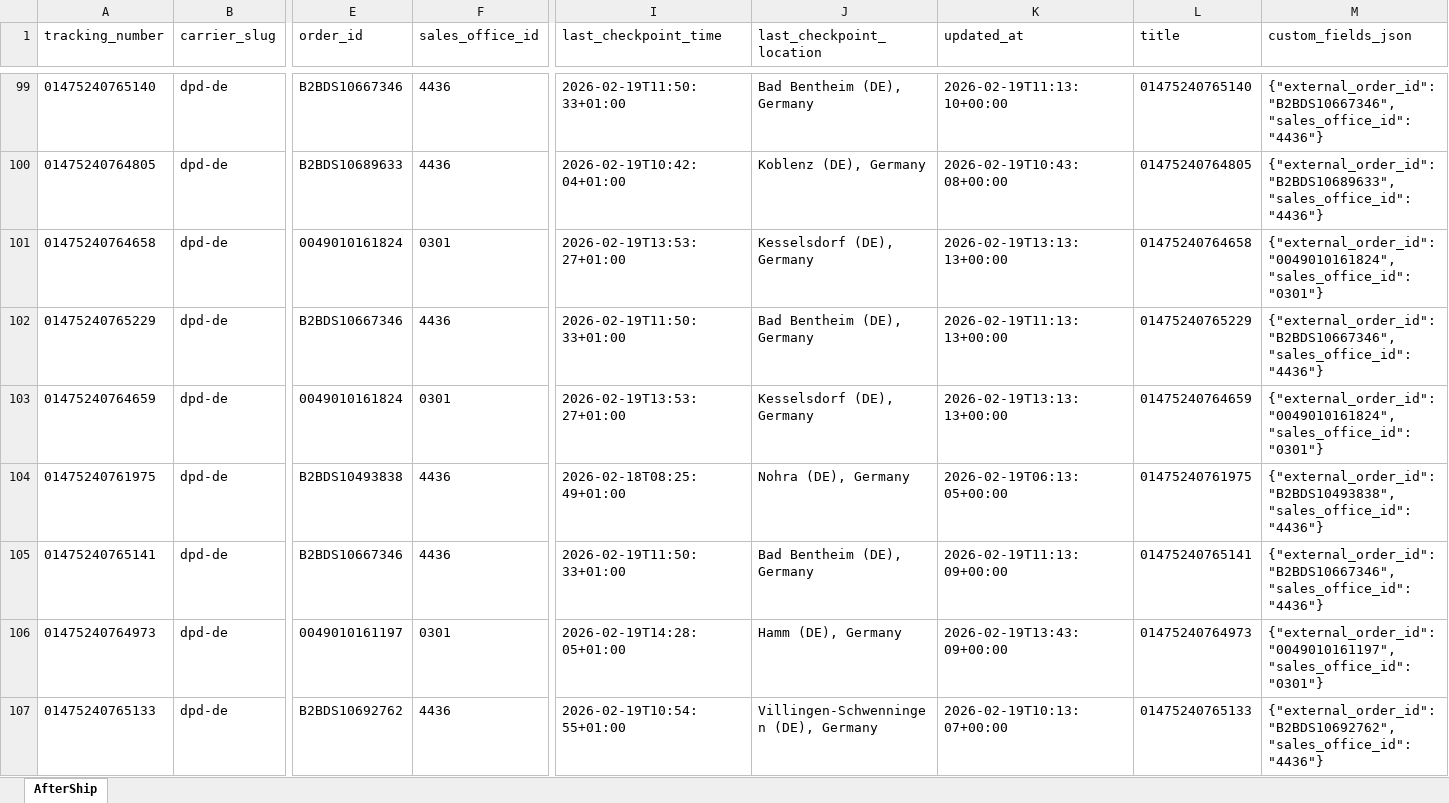
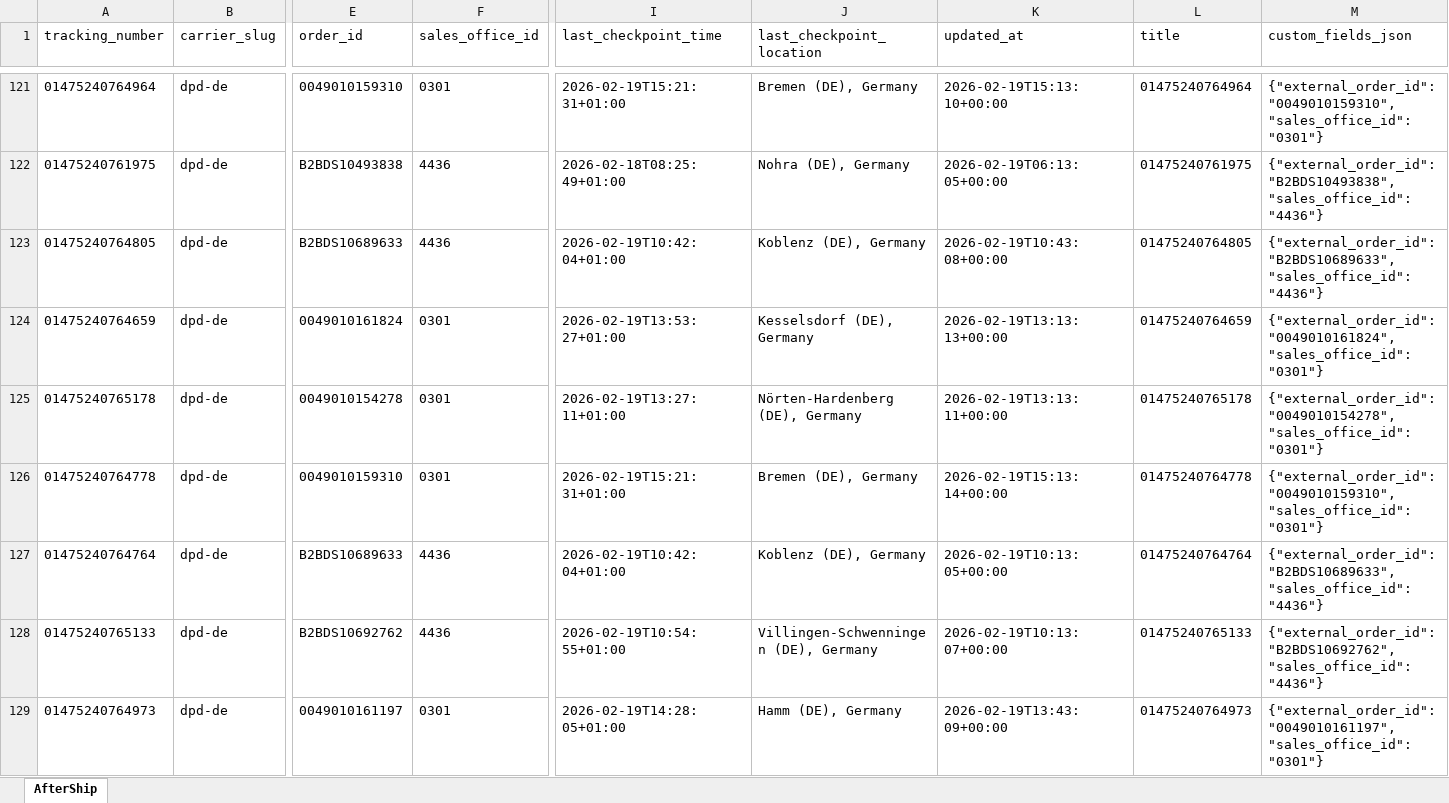
Before and after one commit to Gleamm89/Return-Shipments, an Excel workbook: docs/data/returns_intransit.xlsx, sheet AfterShip, drawn as a sheet; only a part is shown, gaps mark what is left out; values as stored, in another font and other column widths than the file's, no borders; addresses are those after the commit; the diff covers the shown part only; the diff names each change by its address in the sheet, - before the commit and + after, or states it on an @@ line.

```diff
--- a/docs/data/returns_intransit.xlsx (sheet AfterShip)
+++ b/docs/data/returns_intransit.xlsx (sheet AfterShip)
-A121 (tracking_number): 01475240765140
+A121 (tracking_number): 01475240764964
-E121 (order_id): B2BDS10667346
+E121 (order_id): 0049010159310
-F121 (sales_office_id): 4436
+F121 (sales_office_id): 0301
-I121 (last_checkpoint_time): 2026-02-19T11:50:33+01:00
+I121 (last_checkpoint_time): 2026-02-19T15:21:31+01:00
-J121 (last_checkpoint_location): Bad Bentheim (DE), Germany
+J121 (last_checkpoint_location): Bremen (DE), Germany
-K121 (updated_at): 2026-02-19T11:13:10+00:00
+K121 (updated_at): 2026-02-19T15:13:10+00:00
-L121 (title): 01475240765140
+L121 (title): 01475240764964
-M121 (custom_fields_json): {"external_order_id": "B2BDS10667346", "sales_office_id": "4436"}
+M121 (custom_fields_json): {"external_order_id": "0049010159310", "sales_office_id": "0301"}
@@ row 104 moved to row 122: 01475240761975 @@
@@ row 101 moved to row 119: 01475240764658 @@
@@ row 102 moved to row 118: 01475240765229 @@
@@ row 108 moved to row 125: 01475240765178 @@
-A126 (tracking_number): 01475240765141
+A126 (tracking_number): 01475240764778
-E126 (order_id): B2BDS10667346
+E126 (order_id): 0049010159310
-F126 (sales_office_id): 4436
+F126 (sales_office_id): 0301
-I126 (last_checkpoint_time): 2026-02-19T11:50:33+01:00
+I126 (last_checkpoint_time): 2026-02-19T15:21:31+01:00
-J126 (last_checkpoint_location): Bad Bentheim (DE), Germany
+J126 (last_checkpoint_location): Bremen (DE), Germany
-K126 (updated_at): 2026-02-19T11:13:09+00:00
+K126 (updated_at): 2026-02-19T15:13:14+00:00
-L126 (title): 01475240765141
+L126 (title): 01475240764778
-M126 (custom_fields_json): {"external_order_id": "B2BDS10667346", "sales_office_id": "4436"}
+M126 (custom_fields_json): {"external_order_id": "0049010159310", "sales_office_id": "0301"}
@@ row 109 moved to row 127: 01475240764764 @@
@@ row 107 moved to row 128: 01475240765133 @@
```
Also changed, not shown: 31 added rows, 31 removed rows, 45 moved rows and 24 edited cells elsewhere in this sheet, 2 other files.
